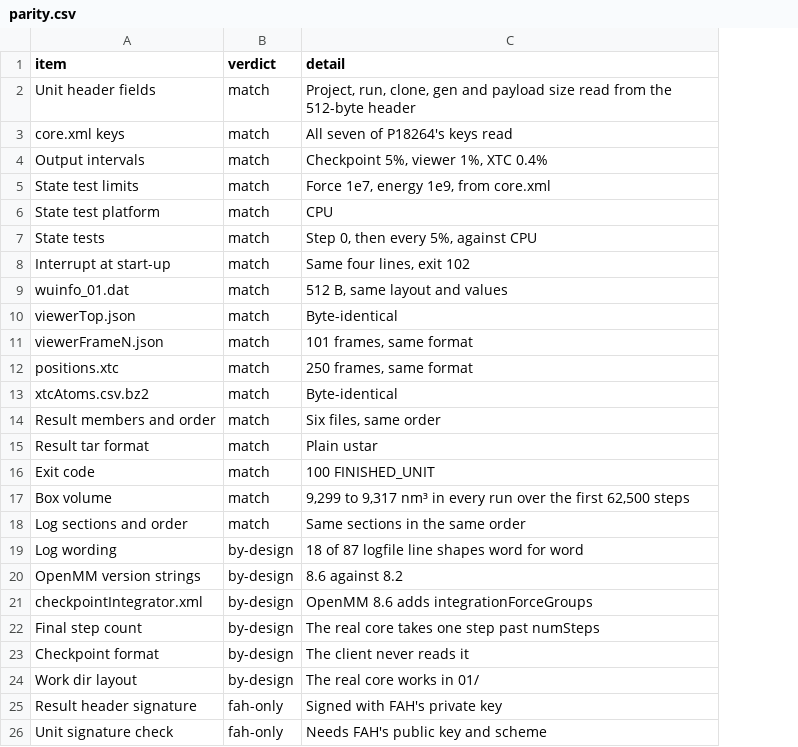
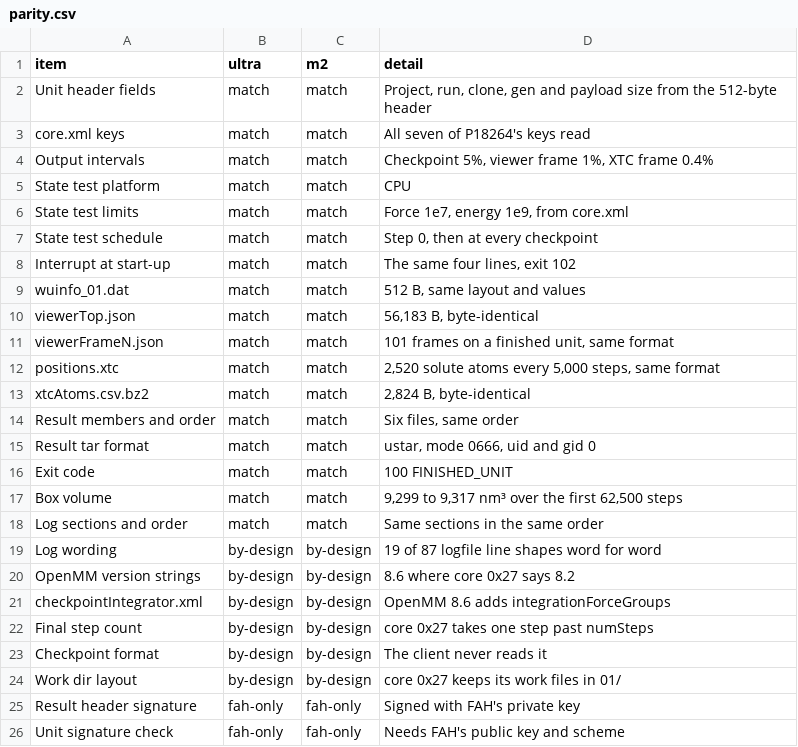
Before and after one commit to RedesignedRobot/fah-core-metal, a CSV file: docs/data/parity.csv, drawn as a sheet; addresses are those after the commit; the diff names each change by its address in the sheet, - before the commit and + after, or states it on an @@ line.

Commit message:
Lay the README out as a short paper with numbered figures
Add an abstract, a key-results strip, a results-at-a-glance table, an FAQ and CITATION.cff. Add four
figures from new CSVs: seconds per 1% across the unit, state-test accuracy against CUDA mixed, energy
drift and a per-Mac parity matrix. Put every figure on one palette, and draw docs/social.png in make.py.
The speed story covers the M3 Ultra only, and the M2 stays as correctness evidence. Record the
finished-cut runs of this build on both Macs in EVIDENCE.

```diff
--- a/docs/data/parity.csv
+++ b/docs/data/parity.csv
+column C (m2), rows 2-4: all match; rows 6-26: match | match | match | match | match | match | match | match | match | match | match | match | match | by-design | by-design | by-design | by-design | by-design | by-design | fah-only | fah-only
-B1: verdict
+B1: ultra
-D2 (detail): …payload size read from the…
+D2 (detail): …payload size from the…
-D4 (detail): Checkpoint 5%, viewer 1%, XTC 0.4%
+D4 (detail): Checkpoint 5%, viewer frame 1%, XTC frame 0.4%
@@ row 6 moved to row 5: State test platform @@
-A7 (item): State tests
+A7 (item): State test schedule
-D7 (detail): Step 0, then every 5%, against CPU
+D7 (detail): Step 0, then at every checkpoint
-D8 (detail): Same four lines, exit 102
+D8 (detail): The same four lines, exit 102
-D10 (detail): Byte-identical
+D10 (detail): 56,183 B, byte-identical
-D11 (detail): 101 frames, same format
+D11 (detail): 101 frames on a finished unit, same format
-D12 (detail): 250 frames, same format
+D12 (detail): 2,520 solute atoms every 5,000 steps, same format
-D13 (detail): Byte-identical
+D13 (detail): 2,824 B, byte-identical
-D15 (detail): Plain ustar
+D15 (detail): ustar, mode 0666, uid and gid 0
-D17 (detail): …9,317 nm³ in every run over the…
+D17 (detail): …9,317 nm³ over the…
-D19 (detail): 18 of 87 logfile line shapes word for word
+D19 (detail): 19 of 87 logfile line shapes word for word
-D20 (detail): 8.6 against 8.2
+D20 (detail): 8.6 where core 0x27 says 8.2
-D22 (detail): The real core takes one step past numSteps
+D22 (detail): core 0x27 takes one step past numSteps
-D24 (detail): The real core works in 01/
+D24 (detail): core 0x27 keeps its work files in 01/
```
Also changed, not shown: docs/data/speed.csv, 28 other files.
